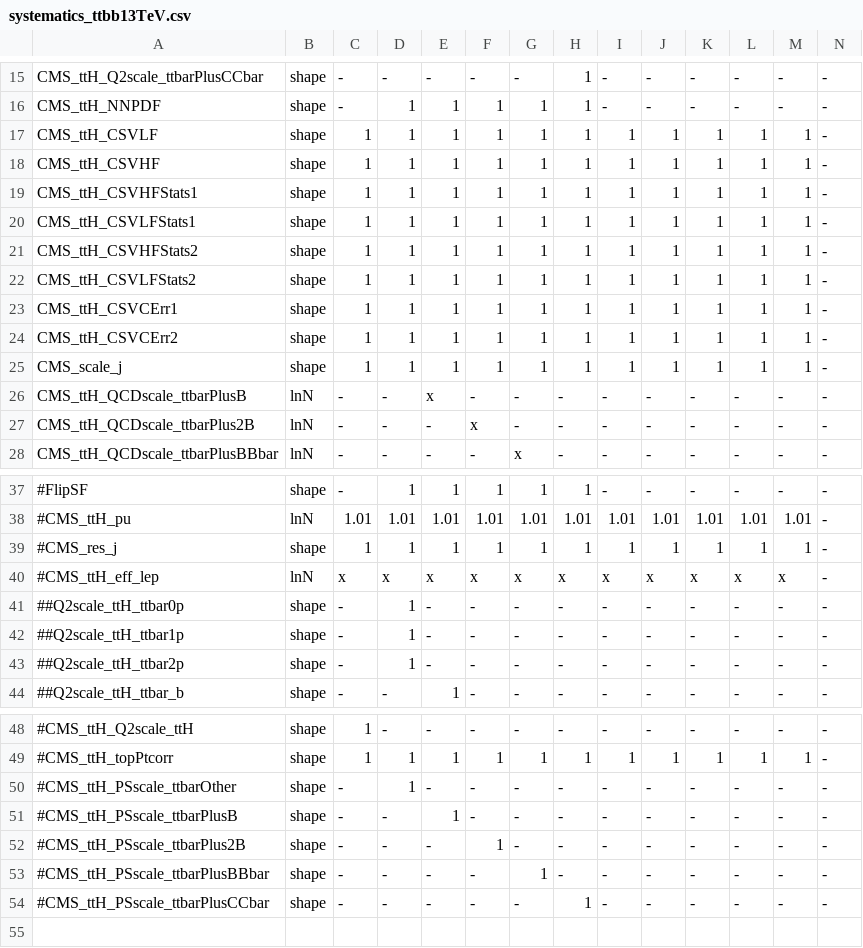
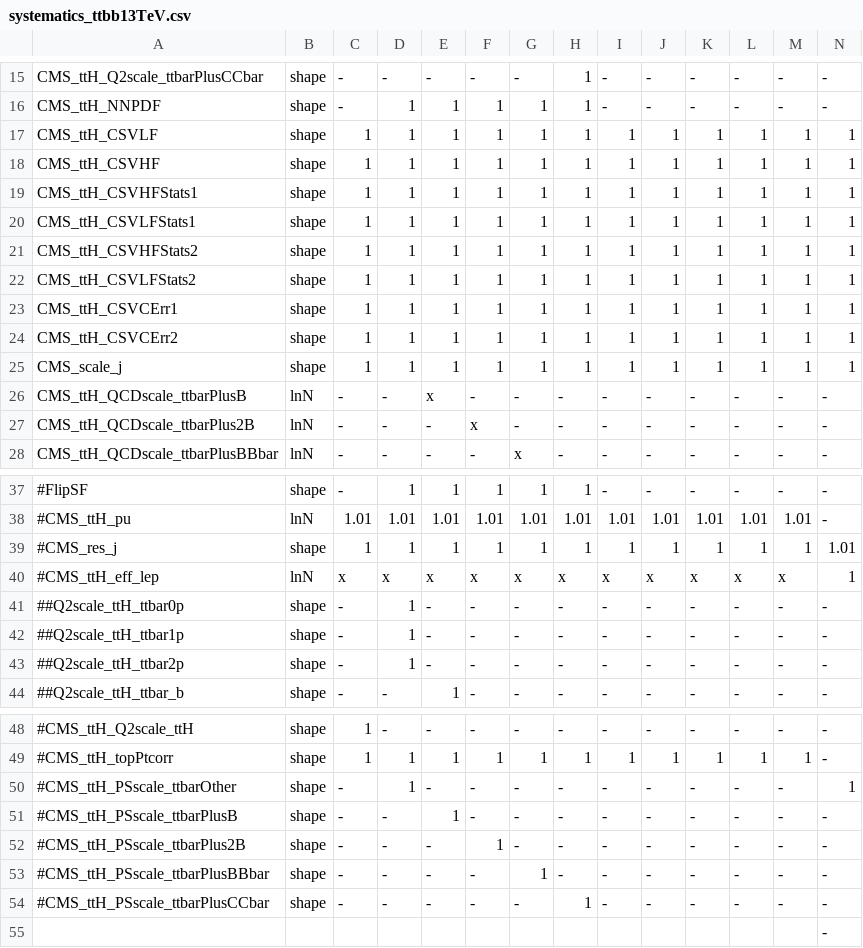
Before and after one commit to cms-ttH/ttH-Limits, a CSV file: python/systematics_ttbb13TeV.csv, drawn as a sheet; only a part is shown, gaps mark what is left out; the diff names each change by its address in the sheet, - before the commit and + after, or states it on an @@ line.

Commit message:
hopefuly last fix in systematics

```diff
--- a/python/systematics_ttbb13TeV.csv
+++ b/python/systematics_ttbb13TeV.csv
-N17:N25: -
+N17:N25: 1
-N39: -
+N39: 1.01
-N40: -
+N40: 1
-N50: -
+N50: 1
+row 55:  |  |  |  |  |  |  |  |  |  |  |  |  | -
```
Also changed, not shown: python/systematics_hdecay13TeV.csv.
